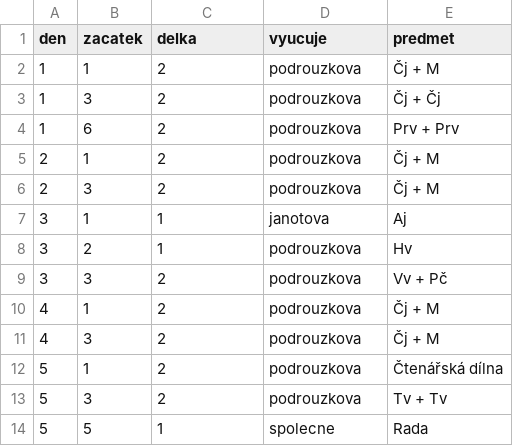
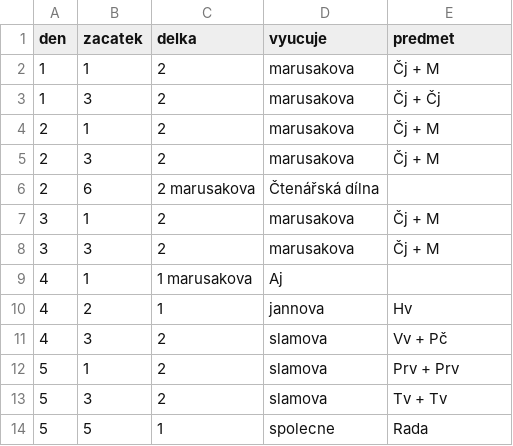
Before and after one commit to matyaskopp/zsplavsko-rozvrh, a CSV file: data/rozvrh_2.csv, drawn as a sheet.

Commit message:
Update rozvrh_2.csv

```diff
--- a/data/rozvrh_2.csv
+++ b/data/rozvrh_2.csv
@@ -1,14 +1,14 @@
 den,zacatek,delka,vyucuje,predmet
-1,1,2,podrouzkova,Čj + M
-1,3,2,podrouzkova,Čj + Čj
-1,6,2,podrouzkova,Prv + Prv
-2,1,2,podrouzkova,Čj + M
-2,3,2,podrouzkova,Čj + M
-3,1,1,janotova,Aj
-3,2,1,podrouzkova,Hv
-3,3,2,podrouzkova,Vv + Pč
-4,1,2,podrouzkova,Čj + M
-4,3,2,podrouzkova,Čj + M
-5,1,2,podrouzkova,Čtenářská dílna
-5,3,2,podrouzkova,Tv + Tv
+1,1,2,marusakova,Čj + M
+1,3,2,marusakova,Čj + Čj
+2,1,2,marusakova,Čj + M
+2,3,2,marusakova,Čj + M
+2,6,2 marusakova, Čtenářská dílna
+3,1,2,marusakova,Čj + M
+3,3,2,marusakova,Čj + M
+4,1,1 marusakova, Aj
+4,2,1,jannova,Hv
+4,3,2,slamova,Vv + Pč
+5,1,2,slamova,Prv + Prv
+5,3,2,slamova,Tv + Tv
 5,5,1,spolecne,Rada
```
